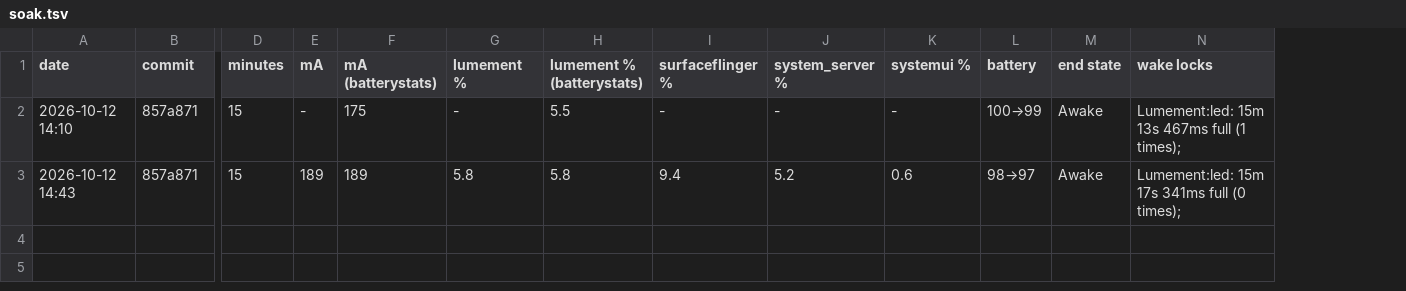
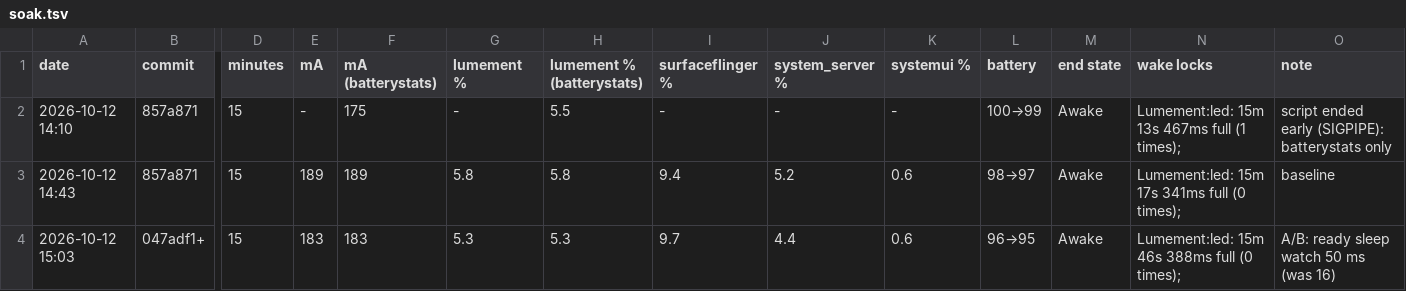
Before and after one commit to R3quest/ambient-glow, a TSV file: measurements/soak.tsv, drawn as a sheet; only a part is shown, gaps mark what is left out; rows hold the shown columns only; the diff names each change by its address in the sheet, - before the commit and + after, or states it on an @@ line.

```diff
--- a/measurements/soak.tsv
+++ b/measurements/soak.tsv
+column O (note), rows 2-3: script ended early (SIGPIPE): batterystats only | baseline
+row 4: 2026-10-12 15:03 | 047adf1+ | 15 | 183 | 183 | 5.3 | 5.3 | 9.7 | 4.4 | 0.6 | 96→95 | Awake | Lumement:led: 15m 46s 388ms full (0 times); | A/B: ready sleep watch 50 ms (was 16)
```
Also changed, not shown: 3 other files.
